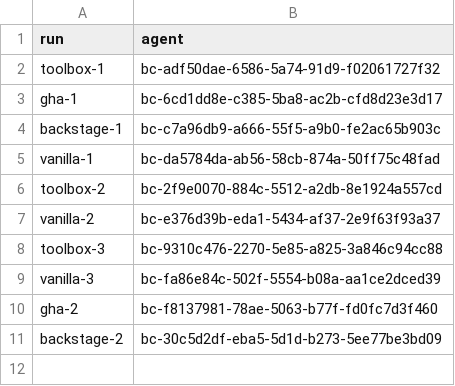
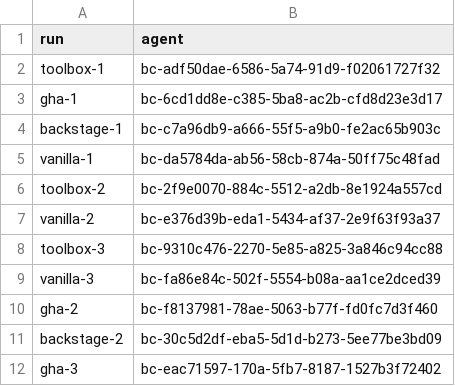
Before and after one commit to loganvolkers/toolbox, a TSV file: experiments/actions-ab/results/r6/runs.tsv, drawn as a sheet; the diff names each change by its address in the sheet, - before the commit and + after, or states it on an @@ line.

```diff
--- a/experiments/actions-ab/results/r6/runs.tsv
+++ b/experiments/actions-ab/results/r6/runs.tsv
+row 12: gha-3 | bc-eac71597-170a-5fb7-8187-1527b3f72402
```
Also changed, not shown: 6 other files.
